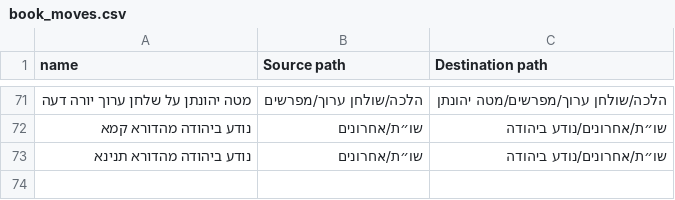
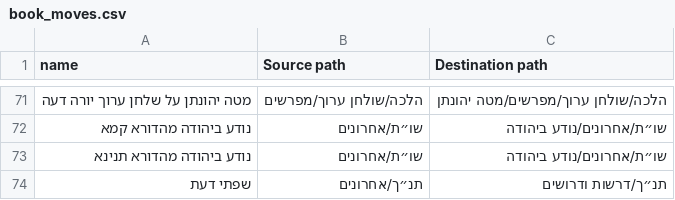
Before and after one commit to Bshlomecha/otzaria-library, a CSV file: ForDB/book_moves.csv, drawn as a sheet; only a part is shown, gaps mark what is left out.

```diff
--- a/ForDB/book_moves.csv
+++ b/ForDB/book_moves.csv
@@ -73 +73,2 @@ name,Source path,Destination path
 נודע ביהודה מהדורא תנינא,שו״ת/אחרונים,שו״ת/אחרונים/נודע ביהודה
+שפתי דעת,תנ״ך/אחרונים,תנ״ך/דרשות ודרושים
```
